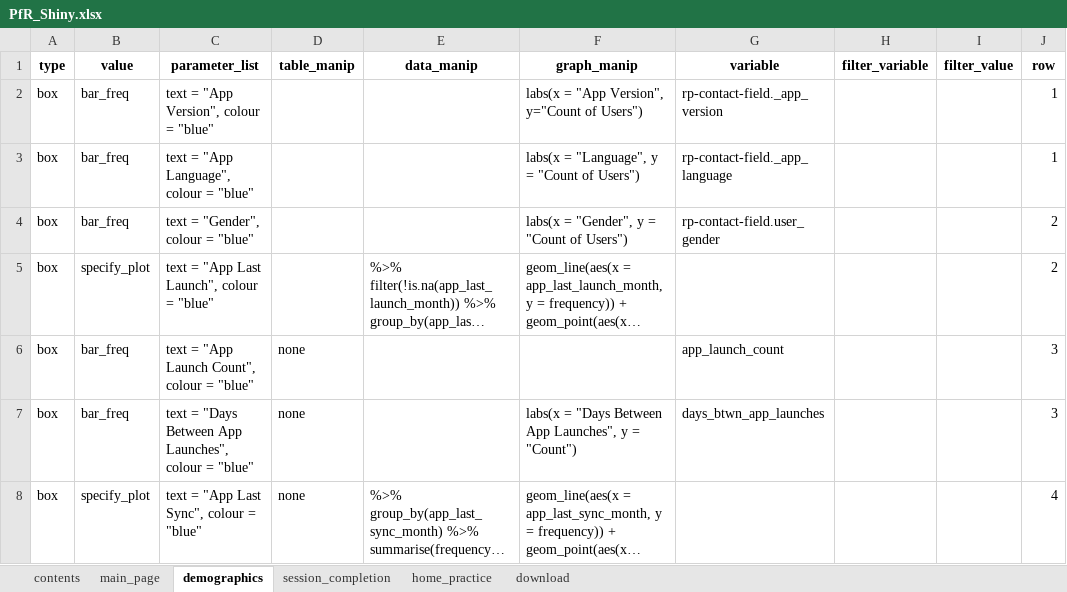
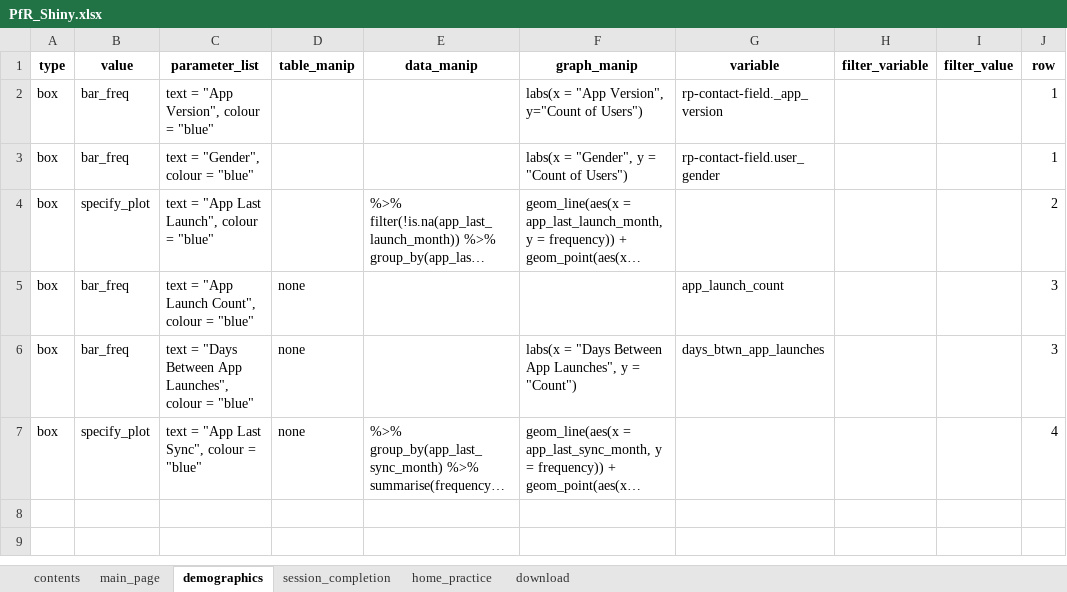
Before and after one commit to IDEMSInternational/PfRDataScripts, an Excel workbook: PfR_Shiny.xlsx, sheet demographics, drawn as a sheet; long unchanged cells end in …; values as stored, in another font and other column widths than the file's, no borders; removed rows and columns are numbered as before the commit, all else as after; the diff names each change by its address in the sheet, - before the commit and + after, or states it on an @@ line.

```diff
--- a/PfR_Shiny.xlsx (sheet demographics)
+++ b/PfR_Shiny.xlsx (sheet demographics)
-row 3: box | bar_freq | text = "App Language", colour = "blue" |  |  | labs(x = "Language", y = "Count of Users") | rp-contact-field._app_language |  |  | 1
-J3 (row): 2
+J3 (row): 1
```
Also changed, not shown: sheet download, 3 other files.
